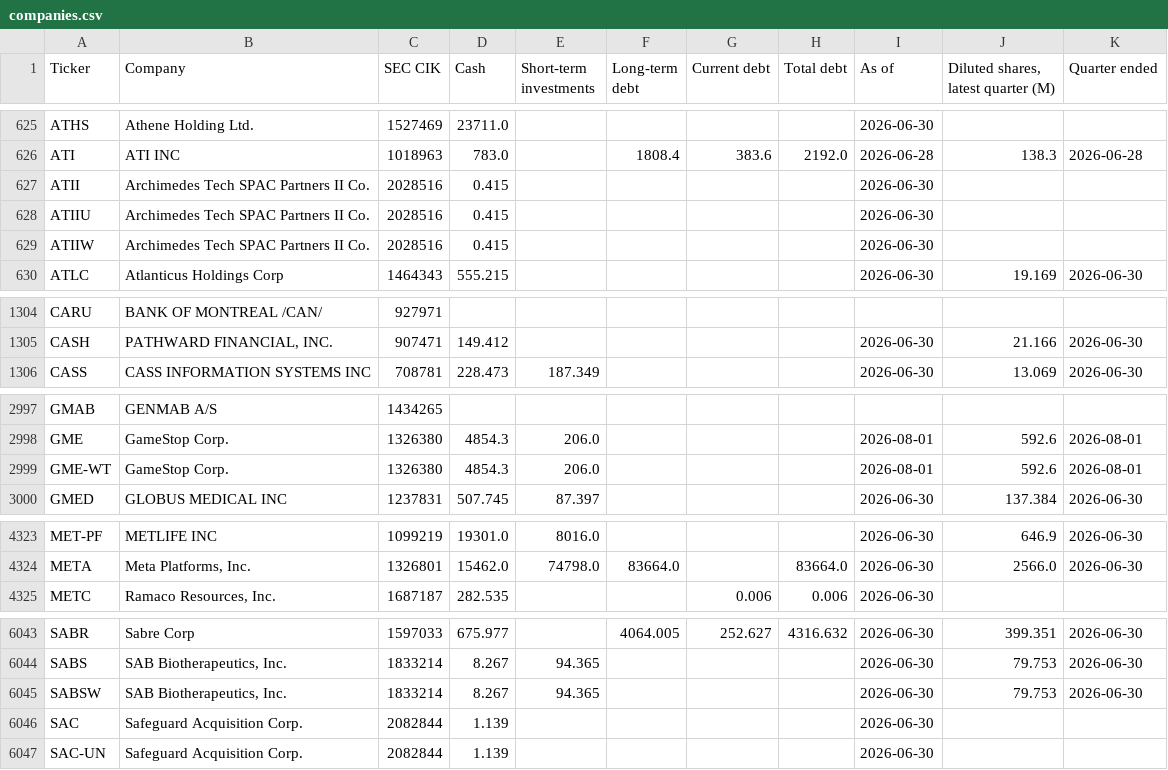
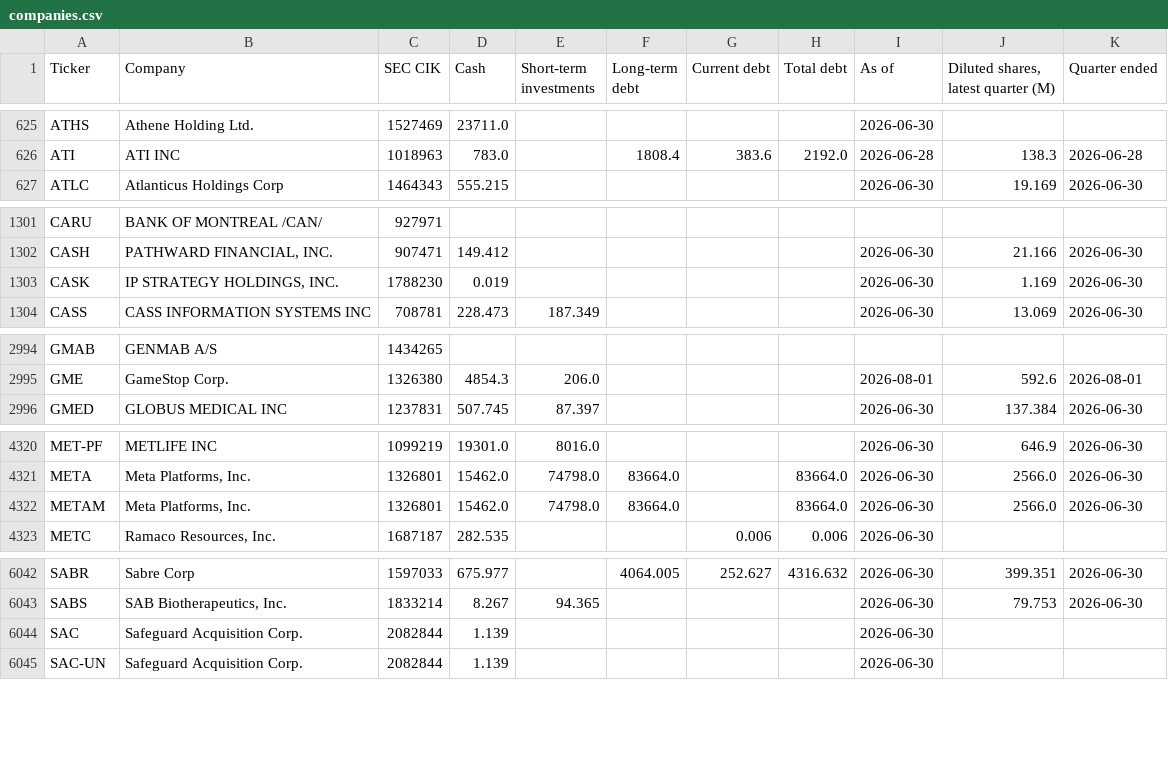
Before and after one commit to Nicko8e/rawresearch-site, a CSV file: tools/companies.csv, drawn as a sheet; only a part is shown, gaps mark what is left out; removed rows and columns are numbered as before the commit, all else as after; the diff covers the shown part only; the diff names each change by its address in the sheet, - before the commit and + after, or states it on an @@ line.

```diff
--- a/tools/companies.csv
+++ b/tools/companies.csv
-row 627: ATII | Archimedes Tech SPAC Partners II Co. | 2028516 | 0.415 |  |  |  |  | 2026-06-30
-row 628: ATIIU | Archimedes Tech SPAC Partners II Co. | 2028516 | 0.415 |  |  |  |  | 2026-06-30
-row 629: ATIIW | Archimedes Tech SPAC Partners II Co. | 2028516 | 0.415 |  |  |  |  | 2026-06-30
+row 1303: CASK | IP STRATEGY HOLDINGS, INC. | 1788230 | 0.019 |  |  |  |  | 2026-06-30 | 1.169 | 2026-06-30
-row 2999: GME-WT | GameStop Corp. | 1326380 | 4854.3 | 206.0 |  |  |  | 2026-08-01 | 592.6 | 2026-08-01
+row 4322: METAM | Meta Platforms, Inc. | 1326801 | 15462.0 | 74798.0 | 83664.0 |  | 83664.0 | 2026-06-30 | 2566.0 | 2026-06-30
-row 6045: SABSW | SAB Biotherapeutics, Inc. | 1833214 | 8.267 | 94.365 |  |  |  | 2026-06-30 | 79.753 | 2026-06-30
```
Also changed, not shown: 2 added rows, 2 removed rows and 11 edited cells elsewhere in this file.
